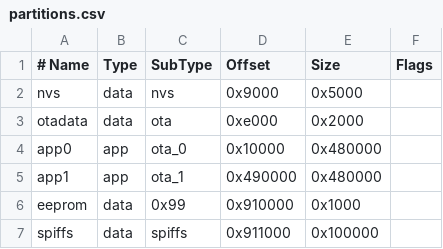
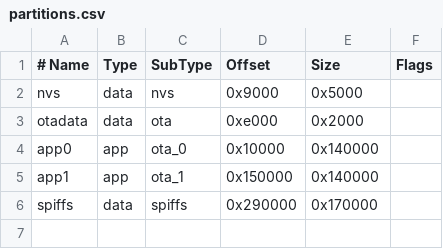
Before and after one commit to Velleman/VM208, a CSV file: partitions.csv, drawn as a sheet.

Commit message:
change partitions 4MB flash in production

```diff
--- a/partitions.csv
+++ b/partitions.csv
@@ -3,5 +3,4 @@ nvs,      data, nvs,     0x9000,  0x5000,
 otadata,  data, ota,     0xe000,  0x2000,
-app0,     app,  ota_0,   0x10000, 0x480000,
-app1,     app,  ota_1,   0x490000,0x480000,
-eeprom,   data, 0x99,    0x910000,0x1000,
-spiffs,   data, spiffs,  0x911000,0x100000,
+app0,     app,  ota_0,   0x10000, 0x140000,
+app1,     app,  ota_1,   0x150000,0x140000,
+spiffs,   data, spiffs,  0x290000,0x170000,
```
